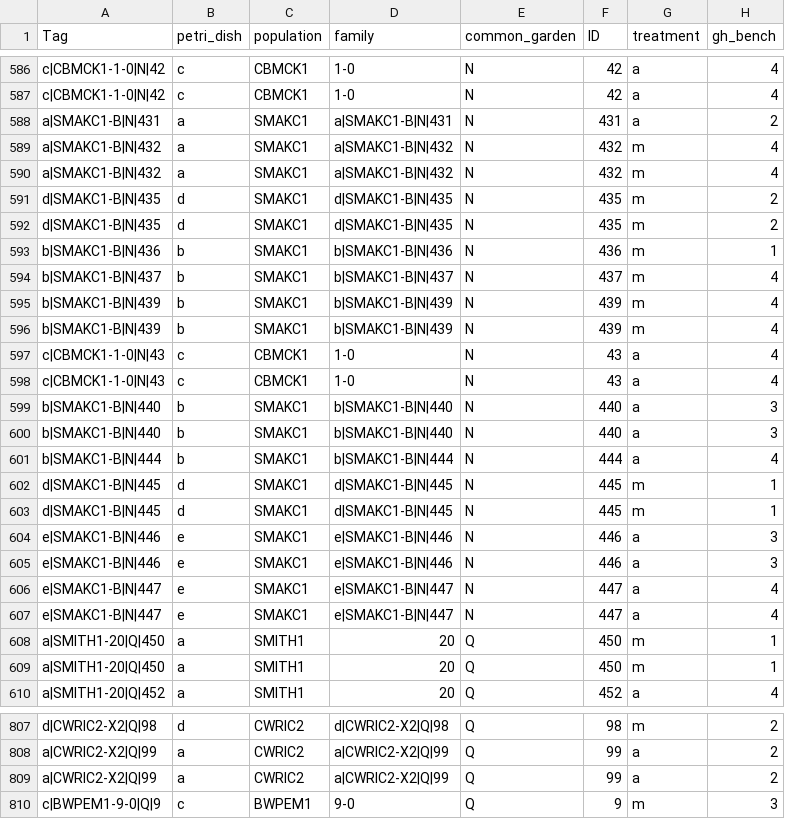
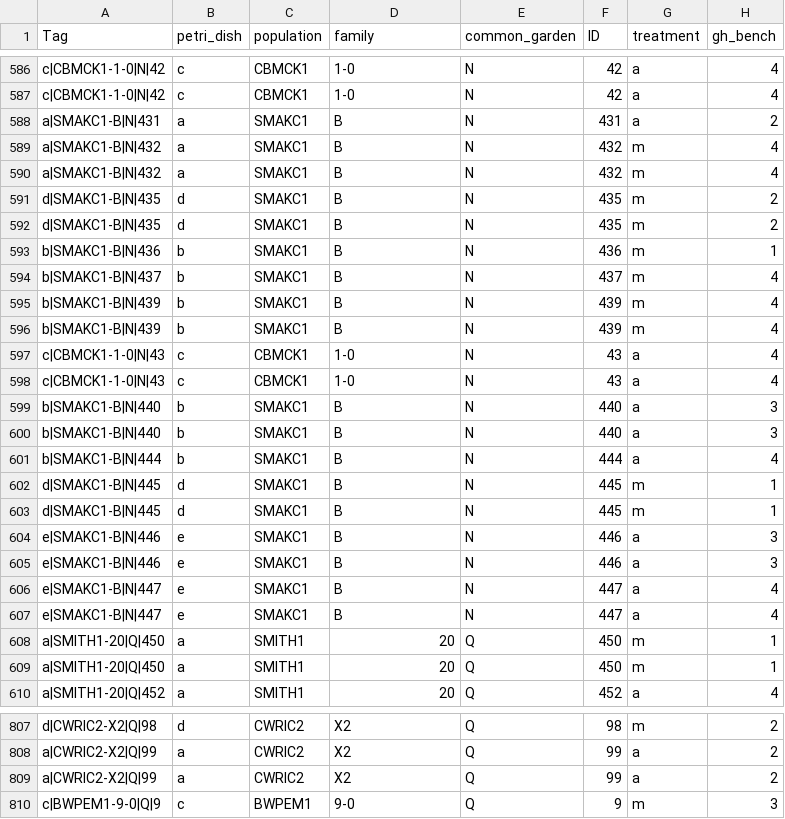
Before and after one commit to CEGriffin/432-Final-Project, a CSV file: DataSynth_expand_tag.csv, drawn as a sheet; only a part is shown, gaps mark what is left out; the diff covers the shown part only; the diff names each change by its address in the sheet, - before the commit and + after, or states it on an @@ line.

Commit message:
fixed the problems with the family column

```diff
--- a/DataSynth_expand_tag.csv
+++ b/DataSynth_expand_tag.csv
-D588 (family): a|SMAKC1-B|N|431
+D588 (family): B
-D589:D590 (family): a|SMAKC1-B|N|432
+D589:D590 (family): B
-D591:D592 (family): d|SMAKC1-B|N|435
+D591:D592 (family): B
-D593 (family): b|SMAKC1-B|N|436
+D593 (family): B
-D594 (family): b|SMAKC1-B|N|437
+D594 (family): B
-D595:D596 (family): b|SMAKC1-B|N|439
+D595:D596 (family): B
-D599:D600 (family): b|SMAKC1-B|N|440
+D599:D600 (family): B
-D601 (family): b|SMAKC1-B|N|444
+D601 (family): B
-D602:D603 (family): d|SMAKC1-B|N|445
+D602:D603 (family): B
-D604:D605 (family): e|SMAKC1-B|N|446
+D604:D605 (family): B
-D606:D607 (family): e|SMAKC1-B|N|447
+D606:D607 (family): B
-D807 (family): d|CWRIC2-X2|Q|98
+D807 (family): X2
-D808:D809 (family): a|CWRIC2-X2|Q|99
+D808:D809 (family): X2
```
Also changed, not shown: 51 edited cells elsewhere in this file.
